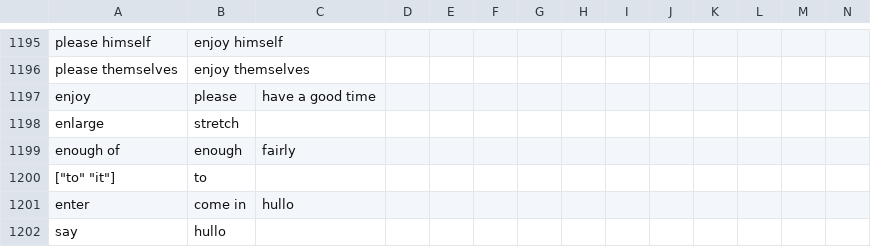
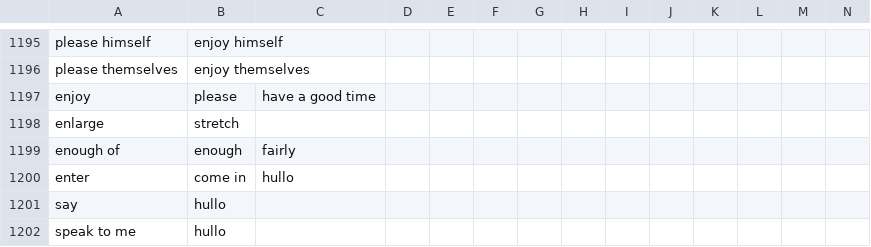
Before and after one commit to saladoperation/spike-kubernetes, a TSV file: resources/confusions/directed/right_word_wrong_word.tsv, drawn as a sheet; only a part is shown, gaps mark what is left out; the shorter side is filled out with more unchanged rows; rows hold the shown columns only; the diff names each change by its address in the sheet, - before the commit and + after, or states it on an @@ line.

Commit message:
Update right_word_wrong_word

```diff
--- a/resources/confusions/directed/right_word_wrong_word.tsv
+++ b/resources/confusions/directed/right_word_wrong_word.tsv
-row 1200: ["to" "it"] | to
```
